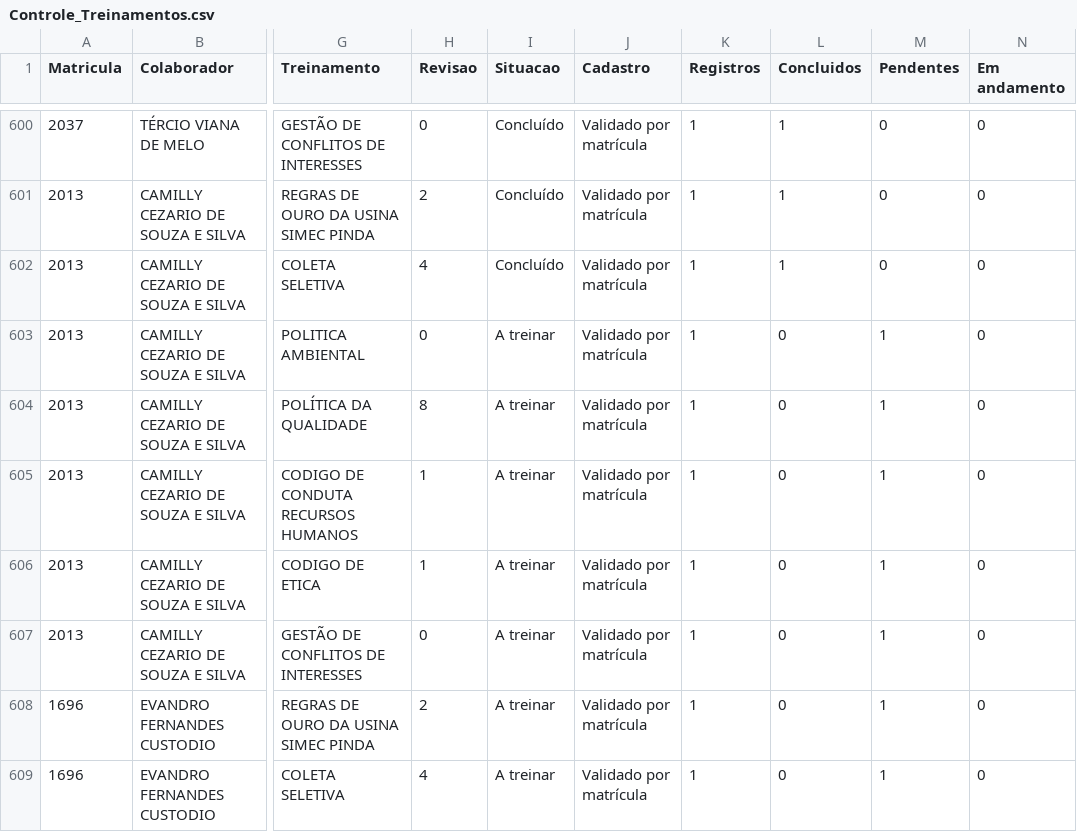
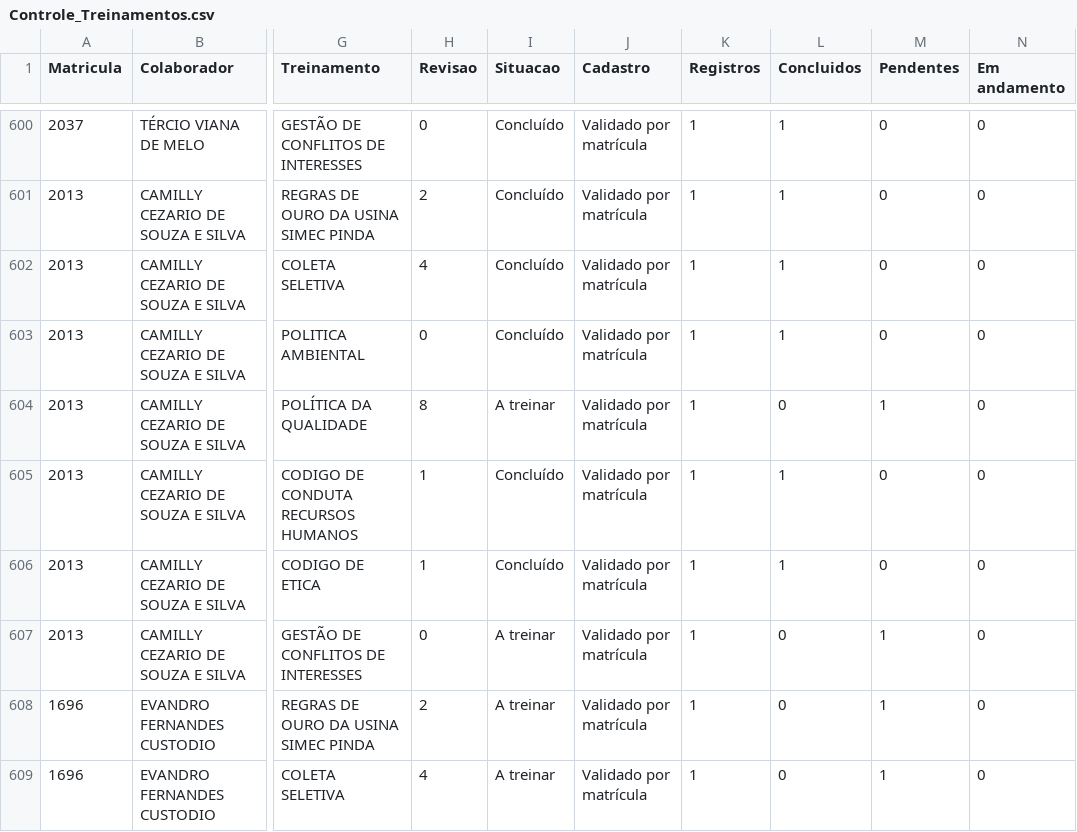
Before and after one commit to flaviofsjunior/dashboard-treinamentos-simec, a CSV file: Controle_Treinamentos.csv, drawn as a sheet; only a part is shown, gaps mark what is left out; the diff names each change by its address in the sheet, - before the commit and + after, or states it on an @@ line.

Commit message:
Atualizar Controle_Treinamentos.csv pelo atualizador SIMEC

```diff
--- a/Controle_Treinamentos.csv
+++ b/Controle_Treinamentos.csv
-I603 (Situacao): A treinar
+I603 (Situacao): Concluído
-L603 (Concluidos): 0
+L603 (Concluidos): 1
-M603 (Pendentes): 1
+M603 (Pendentes): 0
-I605:I606 (Situacao): A treinar
+I605:I606 (Situacao): Concluído
-L605:L606 (Concluidos): 0
+L605:L606 (Concluidos): 1
-M605:M606 (Pendentes): 1
+M605:M606 (Pendentes): 0
```
